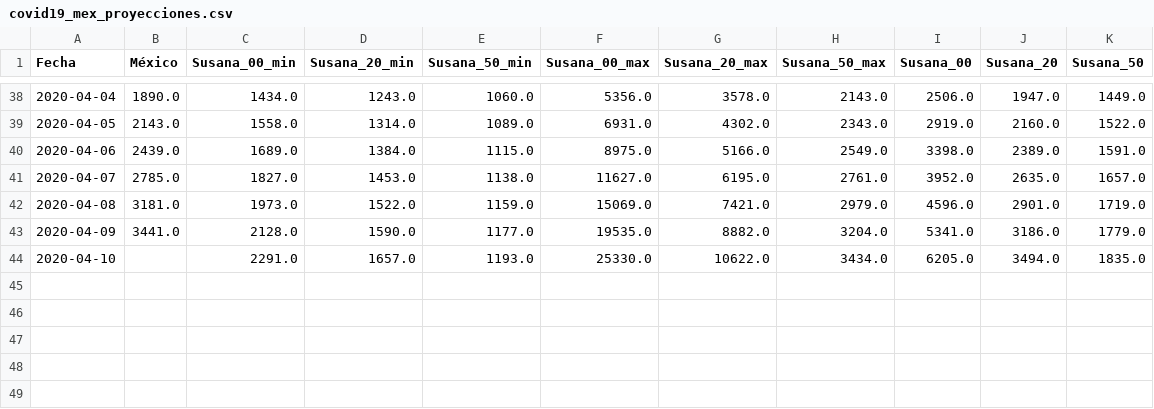
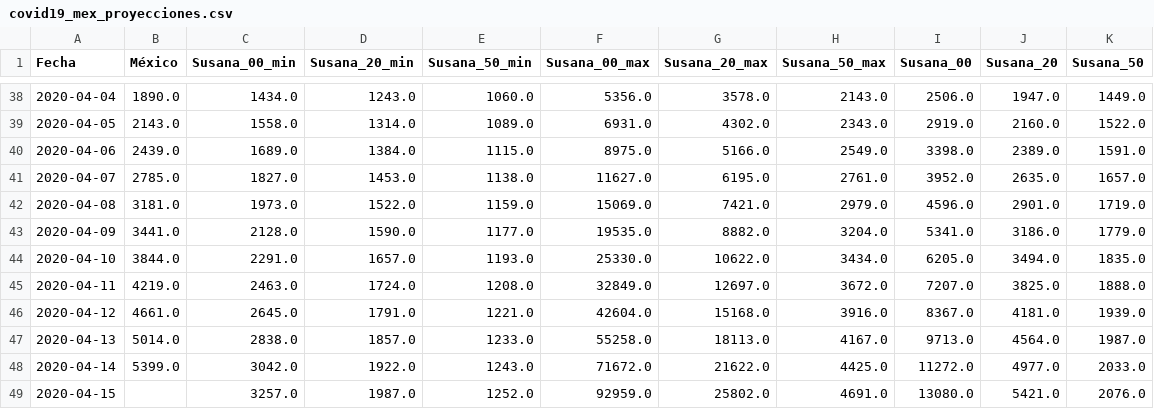
Before and after one commit to mexicovid19/Mexico-modelo, a CSV file: results/covid19_mex_proyecciones.csv, drawn as a sheet; only a part is shown, gaps mark what is left out.

```diff
--- a/results/covid19_mex_proyecciones.csv
+++ b/results/covid19_mex_proyecciones.csv
@@ -43,2 +43,7 @@ Fecha,México,Susana_00_min,Susana_20_min,Susana_50_min,Susana_00_max,Susana_20_
 2020-04-09,3441.0,2128.0,1590.0,1177.0,19535.0,8882.0,3204.0,5341.0,3186.0,1779.0
-2020-04-10,,2291.0,1657.0,1193.0,25330.0,10622.0,3434.0,6205.0,3494.0,1835.0
+2020-04-10,3844.0,2291.0,1657.0,1193.0,25330.0,10622.0,3434.0,6205.0,3494.0,1835.0
+2020-04-11,4219.0,2463.0,1724.0,1208.0,32849.0,12697.0,3672.0,7207.0,3825.0,1888.0
+2020-04-12,4661.0,2645.0,1791.0,1221.0,42604.0,15168.0,3916.0,8367.0,4181.0,1939.0
+2020-04-13,5014.0,2838.0,1857.0,1233.0,55258.0,18113.0,4167.0,9713.0,4564.0,1987.0
+2020-04-14,5399.0,3042.0,1922.0,1243.0,71672.0,21622.0,4425.0,11272.0,4977.0,2033.0
+2020-04-15,,3257.0,1987.0,1252.0,92959.0,25802.0,4691.0,13080.0,5421.0,2076.0
```
Also changed, not shown: 1 other file.
